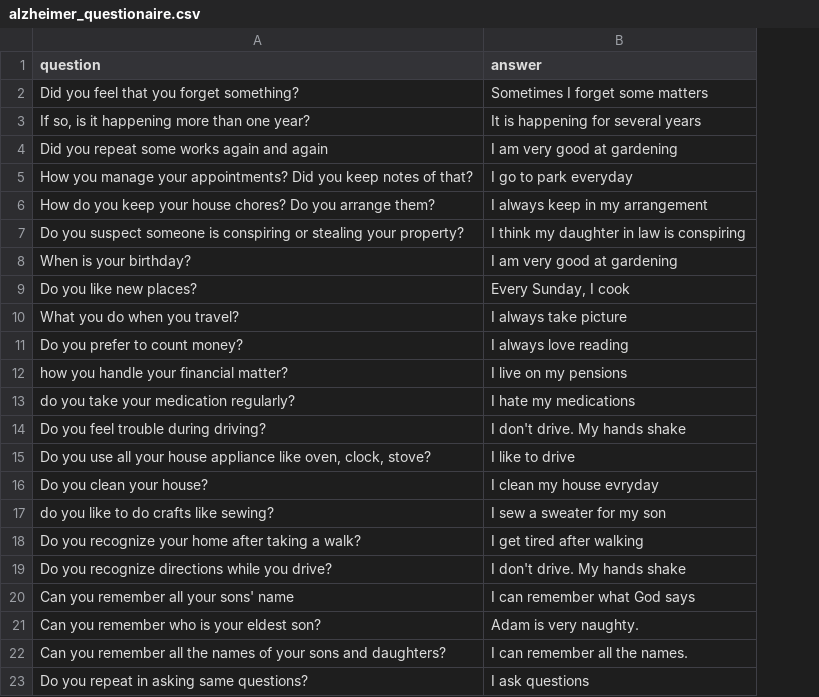
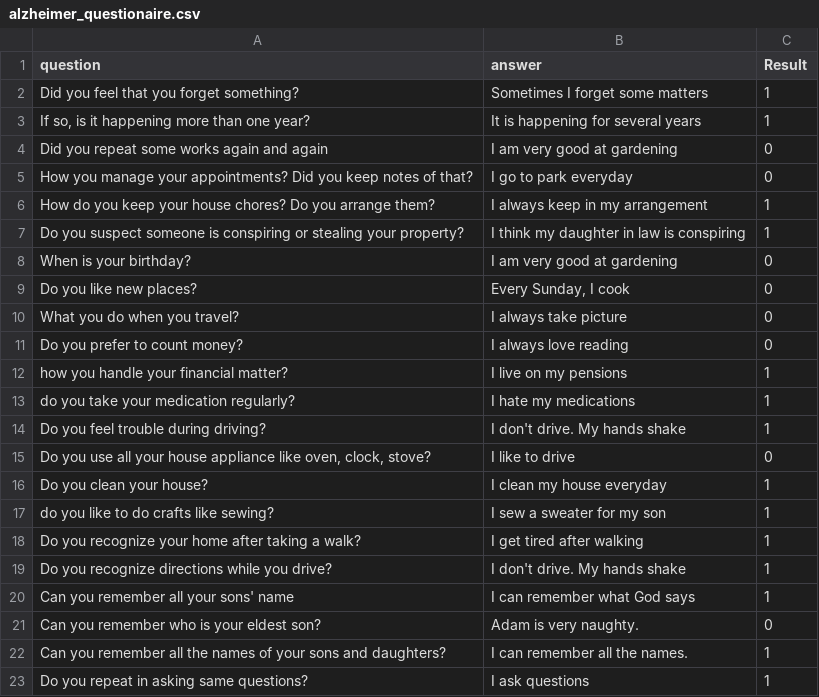
Before and after one commit to dinesh-umkc/elderlycare, a CSV file: alzheimer_questionaire.csv, drawn as a sheet; only a part is shown; the diff names each change by its address in the sheet, - before the commit and + after, or states it on an @@ line.

```diff
--- a/alzheimer_questionaire.csv
+++ b/alzheimer_questionaire.csv
+column C (Result), rows 2-23: 1 | 1 | 0 | 0 | 1 | 1 | 0 | 0 | 0 | 0 | 1 | 1 | 1 | 0 | 1 | 1 | 1 | 1 | 1 | 0 | 1 | 1
-B16 (answer): I clean my house evryday
+B16 (answer): I clean my house everyday
```
Also changed, not shown: 2 other files.
